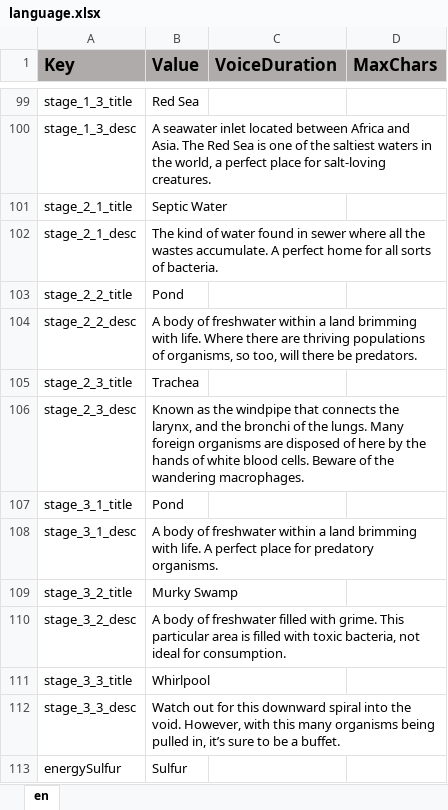
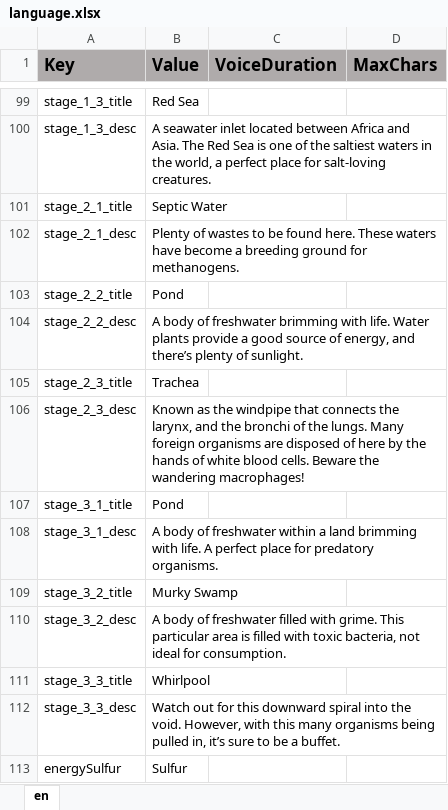
Before and after one commit to ddionisio/LL_LS1A1, an Excel workbook: Language/language.xlsx, sheet en, drawn as a sheet; only a part is shown, gaps mark what is left out; values as stored, in another font and other column widths than the file's, no borders; the diff names each change by its address in the sheet, - before the commit and + after, or states it on an @@ line.

```diff
--- a/Language/language.xlsx (sheet en)
+++ b/Language/language.xlsx (sheet en)
-B102 (Value): The kind of water found in sewer where all the wastes accumulate. A perfect home for all sorts of bacteria.
+B102 (Value): Plenty of wastes to be found here. These waters have become a breeding ground for methanogens.
-B104 (Value): …of freshwater within a land brimming with life. Where there are thriving populations of organisms, so too, will there be predators.
+B104 (Value): …of freshwater brimming with life. Water plants provide a good source of energy, and there’s plenty of sunlight.
-B106 (Value): …cells. Beware of the wandering macrophages.
+B106 (Value): …cells. Beware the wandering macrophages!
```
Also changed, not shown: 44 other files.
